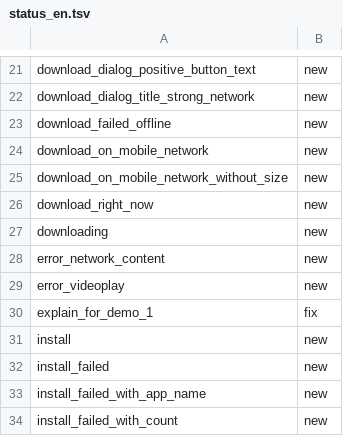
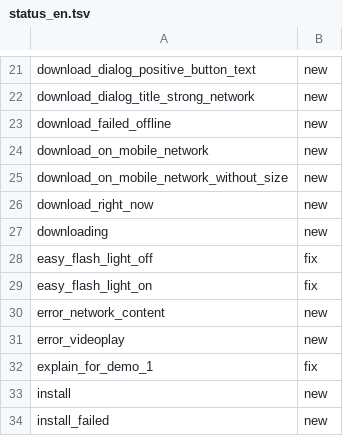
Before and after one commit to NeonCatRC/flyme_overlays_ru, a TSV file: flyme12/FlymeLauncher/status_en.tsv, drawn as a sheet; only a part is shown, gaps mark what is left out; the shorter side is filled out with more unchanged rows; the diff names each change by its address in the sheet, - before the commit and + after, or states it on an @@ line.

```diff
--- a/flyme12/FlymeLauncher/status_en.tsv
+++ b/flyme12/FlymeLauncher/status_en.tsv
+row 28: easy_flash_light_off | fix
+row 29: easy_flash_light_on | fix
```
Also changed, not shown: flyme12/Camera/status.tsv, flyme12/ConnectivitySettings/status.tsv, 26 other files.
